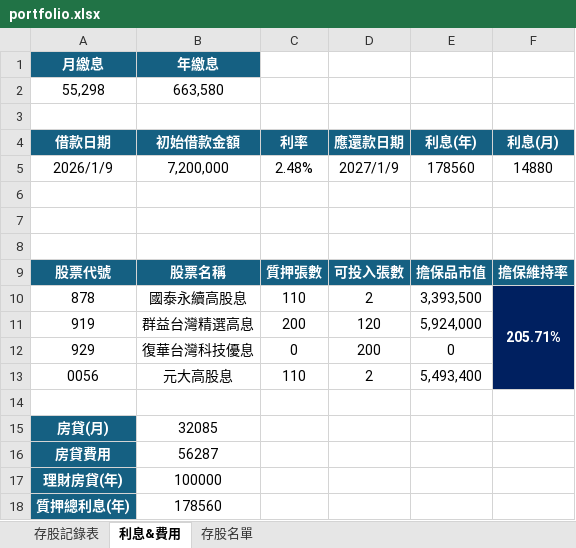
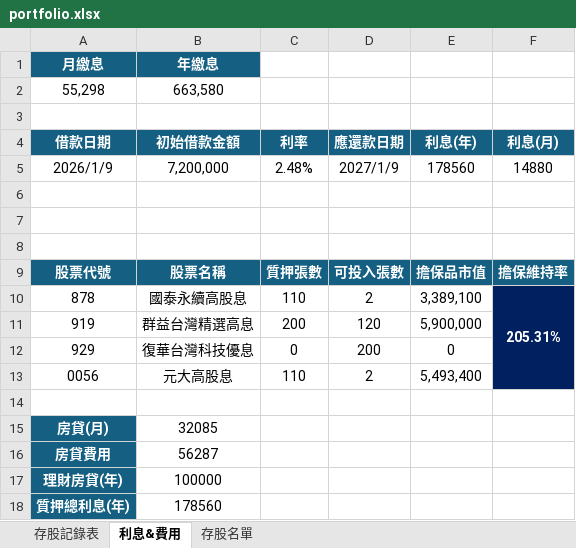
Before and after one commit to IanShih0806/stock-portfolio, an Excel workbook: portfolio.xlsx, sheet 利息&費用, drawn as a sheet; values as stored, in another font and other column widths than the file's, no borders; charts and pictures not drawn; the diff names each change by its address in the sheet, - before the commit and + after, or states it on an @@ line.

```diff
--- a/portfolio.xlsx (sheet 利息&費用)
+++ b/portfolio.xlsx (sheet 利息&費用)
-E10 (利息(年)): 3,393,500
+E10 (利息(年)): 3,389,100
-F10 (利息(月)): 205.71%
+F10 (利息(月)): 205.31%
-E11 (利息(年)): 5,924,000
+E11 (利息(年)): 5,900,000
```
Also changed, not shown: sheet 存股記錄表, sheet 存股名單, 1 other file.
